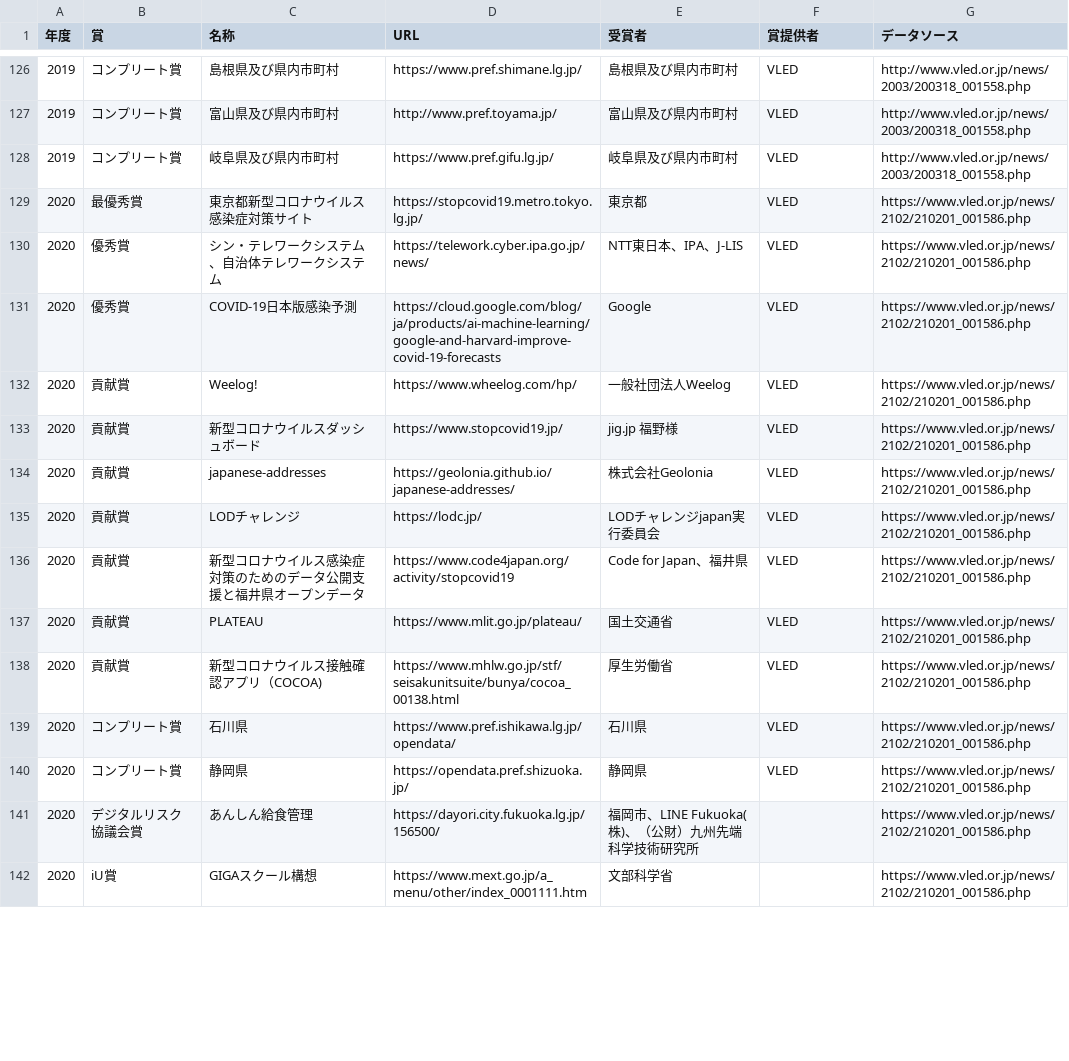
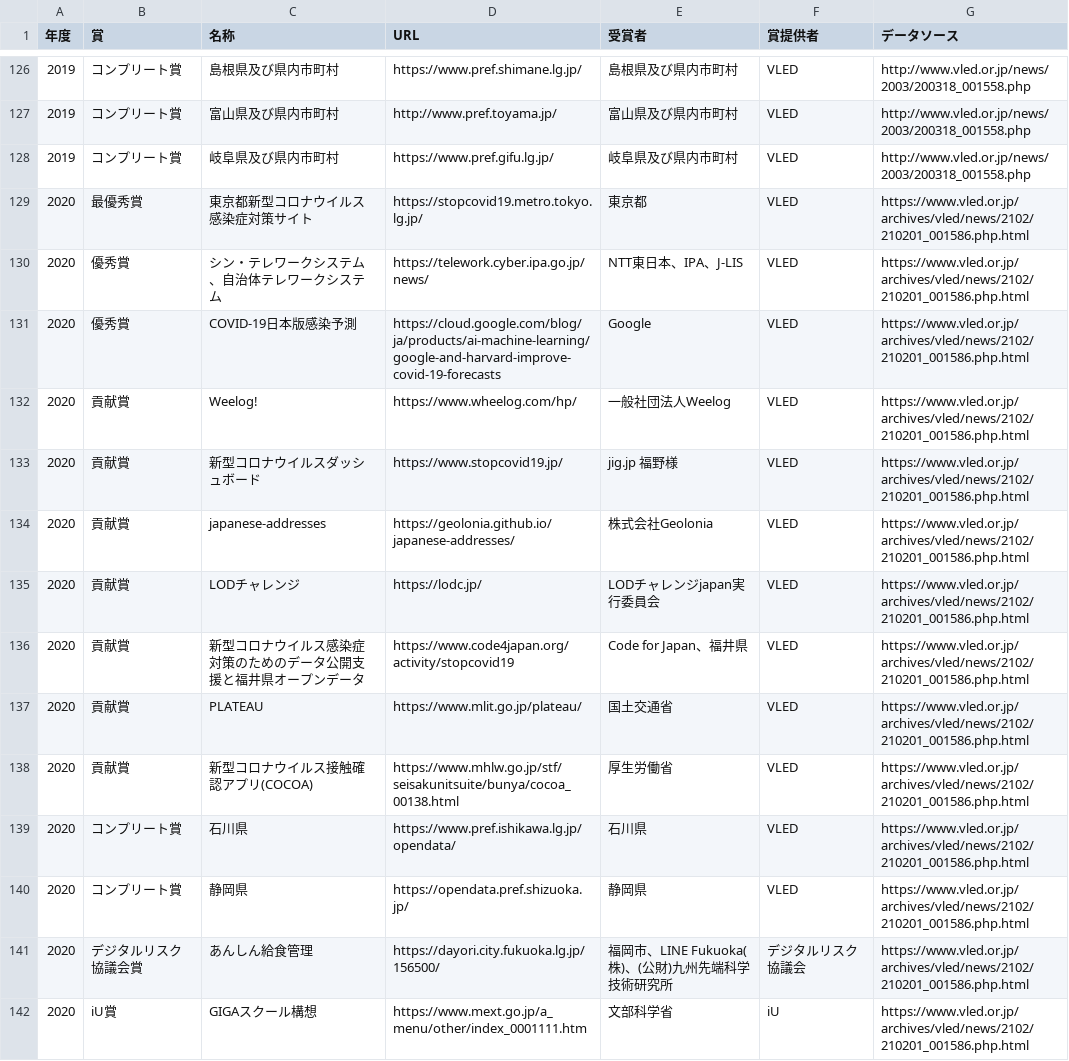
Before and after one commit to code4sabae/opendataaward, a CSV file: opendataaward-winner.csv, drawn as a sheet; only a part is shown, gaps mark what is left out; the diff covers the shown part only.

Commit message:
update data

```diff
--- a/opendataaward-winner.csv
+++ b/opendataaward-winner.csv
@@ -128,15 +128,15 @@
 2019,コンプリート賞,岐阜県及び県内市町村,https://www.pref.gifu.lg.jp/,岐阜県及び県内市町村,VLED,http://www.vled.or.jp/news/2003/200318_001558.php
-2020,最優秀賞,東京都新型コロナウイルス感染症対策サイト,https://stopcovid19.metro.tokyo.lg.jp/,東京都,VLED,https://www.vled.or.jp/news/2102/210201_001586.php
-2020,優秀賞,シン・テレワークシステム、自治体テレワークシステム,https://telework.cyber.ipa.go.jp/news/,NTT東日本、IPA、J-LIS,VLED,https://www.vled.or.jp/news/2102/210201_001586.php
-2020,優秀賞,COVID-19日本版感染予測,https://cloud.google.com/blog/ja/products/ai-machine-learning/google-and-harvard-improve-covid-19-forecasts,Google,VLED,https://www.vled.or.jp/news/2102/210201_001586.php
-2020,貢献賞,Weelog!,https://www.wheelog.com/hp/,一般社団法人Weelog,VLED,https://www.vled.or.jp/news/2102/210201_001586.php
-2020,貢献賞,新型コロナウイルスダッシュボード,https://www.stopcovid19.jp/,jig.jp 福野様,VLED,https://www.vled.or.jp/news/2102/210201_001586.php
-2020,貢献賞,japanese-addresses,https://geolonia.github.io/japanese-addresses/,株式会社Geolonia,VLED,https://www.vled.or.jp/news/2102/210201_001586.php
-2020,貢献賞,LODチャレンジ,https://lodc.jp/,LODチャレンジjapan実行委員会,VLED,https://www.vled.or.jp/news/2102/210201_001586.php
-2020,貢献賞,新型コロナウイルス感染症対策のためのデータ公開支援と福井県オープンデータ,https://www.code4japan.org/activity/stopcovid19,Code for Japan、福井県,VLED,https://www.vled.or.jp/news/2102/210201_001586.php
-2020,貢献賞,PLATEAU,https://www.mlit.go.jp/plateau/,国土交通省,VLED,https://www.vled.or.jp/news/2102/210201_001586.php
-2020,貢献賞,新型コロナウイルス接触確認アプリ（COCOA),https://www.mhlw.go.jp/stf/seisakunitsuite/bunya/cocoa_00138.html,厚生労働省,VLED,https://www.vled.or.jp/news/2102/210201_001586.php
-2020,コンプリート賞,石川県,https://www.pref.ishikawa.lg.jp/opendata/,石川県,VLED,https://www.vled.or.jp/news/2102/210201_001586.php
-2020,コンプリート賞,静岡県,https://opendata.pref.shizuoka.jp/,静岡県,VLED,https://www.vled.or.jp/news/2102/210201_001586.php
-2020,デジタルリスク協議会賞,あんしん給食管理,https://dayori.city.fukuoka.lg.jp/156500/,福岡市、LINE Fukuoka(株)、（公財）九州先端科学技術研究所,,https://www.vled.or.jp/news/2102/210201_001586.php
-2020,iU賞,GIGAスクール構想,https://www.mext.go.jp/a_menu/other/index_0001111.htm,文部科学省,,https://www.vled.or.jp/news/2102/210201_001586.php
+2020,最優秀賞,東京都新型コロナウイルス感染症対策サイト,https://stopcovid19.metro.tokyo.lg.jp/,東京都,VLED,https://www.vled.or.jp/archives/vled/news/2102/210201_001586.php.html
+2020,優秀賞,シン・テレワークシステム、自治体テレワークシステム,https://telework.cyber.ipa.go.jp/news/,NTT東日本、IPA、J-LIS,VLED,https://www.vled.or.jp/archives/vled/news/2102/210201_001586.php.html
+2020,優秀賞,COVID-19日本版感染予測,https://cloud.google.com/blog/ja/products/ai-machine-learning/google-and-harvard-improve-covid-19-forecasts,Google,VLED,https://www.vled.or.jp/archives/vled/news/2102/210201_001586.php.html
+2020,貢献賞,Weelog!,https://www.wheelog.com/hp/,一般社団法人Weelog,VLED,https://www.vled.or.jp/archives/vled/news/2102/210201_001586.php.html
+2020,貢献賞,新型コロナウイルスダッシュボード,https://www.stopcovid19.jp/,jig.jp 福野様,VLED,https://www.vled.or.jp/archives/vled/news/2102/210201_001586.php.html
+2020,貢献賞,japanese-addresses,https://geolonia.github.io/japanese-addresses/,株式会社Geolonia,VLED,https://www.vled.or.jp/archives/vled/news/2102/210201_001586.php.html
+2020,貢献賞,LODチャレンジ,https://lodc.jp/,LODチャレンジjapan実行委員会,VLED,https://www.vled.or.jp/archives/vled/news/2102/210201_001586.php.html
+2020,貢献賞,新型コロナウイルス感染症対策のためのデータ公開支援と福井県オープンデータ,https://www.code4japan.org/activity/stopcovid19,Code for Japan、福井県,VLED,https://www.vled.or.jp/archives/vled/news/2102/210201_001586.php.html
+2020,貢献賞,PLATEAU,https://www.mlit.go.jp/plateau/,国土交通省,VLED,https://www.vled.or.jp/archives/vled/news/2102/210201_001586.php.html
+2020,貢献賞,新型コロナウイルス接触確認アプリ(COCOA),https://www.mhlw.go.jp/stf/seisakunitsuite/bunya/cocoa_00138.html,厚生労働省,VLED,https://www.vled.or.jp/archives/vled/news/2102/210201_001586.php.html
+2020,コンプリート賞,石川県,https://www.pref.ishikawa.lg.jp/opendata/,石川県,VLED,https://www.vled.or.jp/archives/vled/news/2102/210201_001586.php.html
+2020,コンプリート賞,静岡県,https://opendata.pref.shizuoka.jp/,静岡県,VLED,https://www.vled.or.jp/archives/vled/news/2102/210201_001586.php.html
+2020,デジタルリスク協議会賞,あんしん給食管理,https://dayori.city.fukuoka.lg.jp/156500/,福岡市、LINE Fukuoka(株)、(公財)九州先端科学技術研究所,デジタルリスク協議会,https://www.vled.or.jp/archives/vled/news/2102/210201_001586.php.html
+2020,iU賞,GIGAスクール構想,https://www.mext.go.jp/a_menu/other/index_0001111.htm,文部科学省,iU,https://www.vled.or.jp/archives/vled/news/2102/210201_001586.php.html
```
Also changed, not shown: 14 added rows and 56 edited cells elsewhere in this file.
